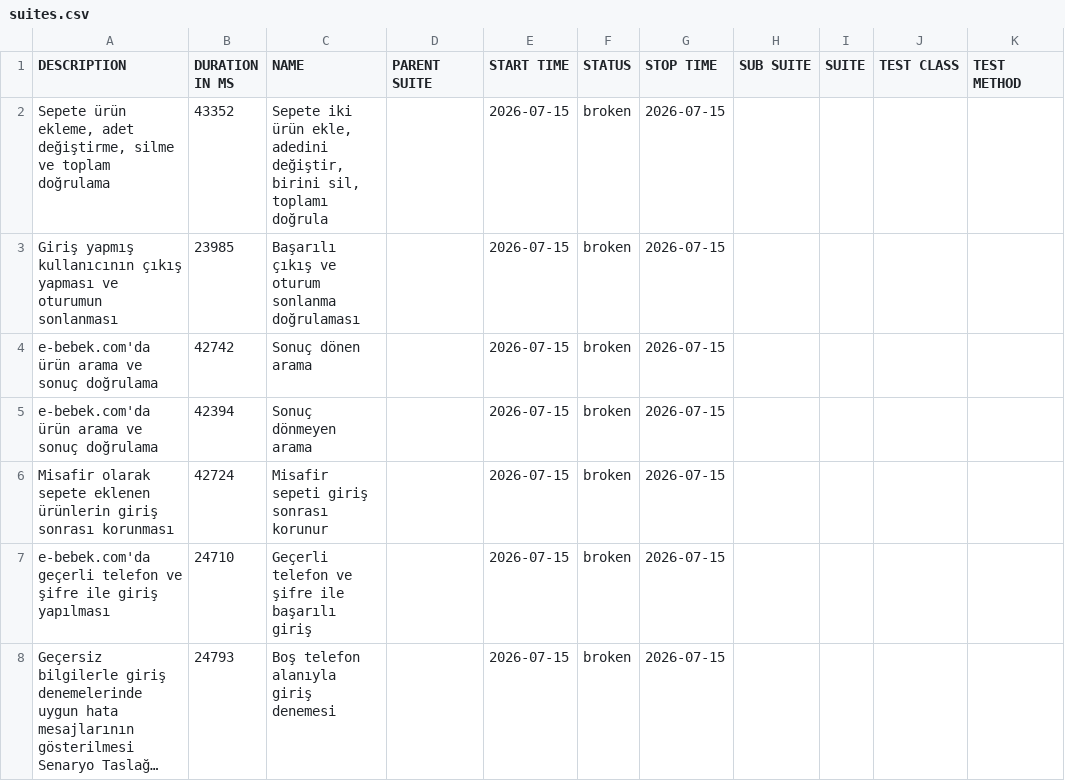
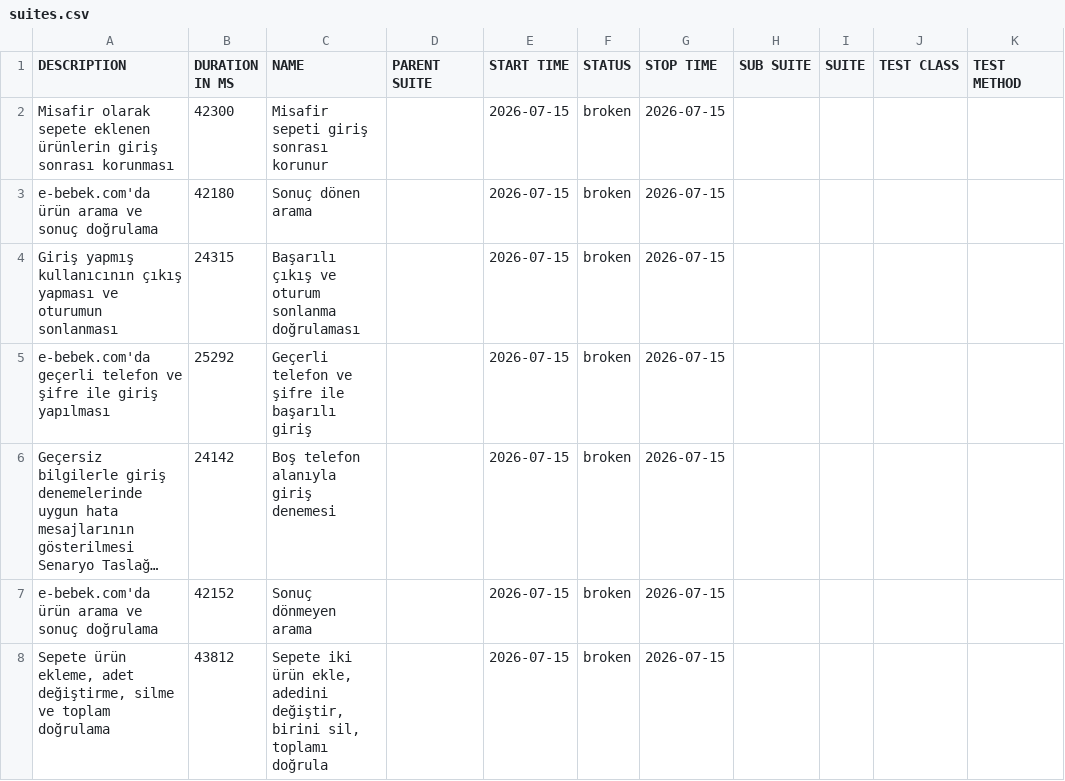
Before and after one commit to sahinbolukbasi/eriklabs-web-automation-case-study, a CSV file: data/suites.csv, drawn as a sheet; long unchanged cells end in …; removed rows and columns are numbered as before the commit, all else as after; the diff names each change by its address in the sheet, - before the commit and + after, or states it on an @@ line.

```diff
--- a/data/suites.csv
+++ b/data/suites.csv
-row 2: Sepete ürün ekleme, adet değiştirme, silme ve toplam doğrulama | 43352 | Sepete iki ürün ekle, adedini değiştir, birini sil, toplamı doğrula |  | 2026-07-15 | broken | 2026-07-15
-A2 (DESCRIPTION): Giriş yapmış kullanıcının çıkış yapması ve oturumun sonlanması
+A2 (DESCRIPTION): Misafir olarak sepete eklenen ürünlerin giriş sonrası korunması
-B2 (DURATION IN MS): 23985
+B2 (DURATION IN MS): 42300
-C2 (NAME): Başarılı çıkış ve oturum sonlanma doğrulaması
+C2 (NAME): Misafir sepeti giriş sonrası korunur
-B3 (DURATION IN MS): 42742
+B3 (DURATION IN MS): 42180
-row 5: e-bebek.com'da ürün arama ve sonuç doğrulama | 42394 | Sonuç dönmeyen arama |  | 2026-07-15 | broken | 2026-07-15
-A4 (DESCRIPTION): Misafir olarak sepete eklenen ürünlerin giriş sonrası korunması
+A4 (DESCRIPTION): Giriş yapmış kullanıcının çıkış yapması ve oturumun sonlanması
-B4 (DURATION IN MS): 42724
+B4 (DURATION IN MS): 24315
-C4 (NAME): Misafir sepeti giriş sonrası korunur
+C4 (NAME): Başarılı çıkış ve oturum sonlanma doğrulaması
-B5 (DURATION IN MS): 24710
+B5 (DURATION IN MS): 25292
-B6 (DURATION IN MS): 24793
+B6 (DURATION IN MS): 24142
+row 7: e-bebek.com'da ürün arama ve sonuç doğrulama | 42152 | Sonuç dönmeyen arama |  | 2026-07-15 | broken | 2026-07-15
+row 8: Sepete ürün ekleme, adet değiştirme, silme ve toplam doğrulama | 43812 | Sepete iki ürün ekle, adedini değiştir, birini sil, toplamı doğrula |  | 2026-07-15 | broken | 2026-07-15
```
Also changed, not shown: data/behaviors.csv, 44 other files.
